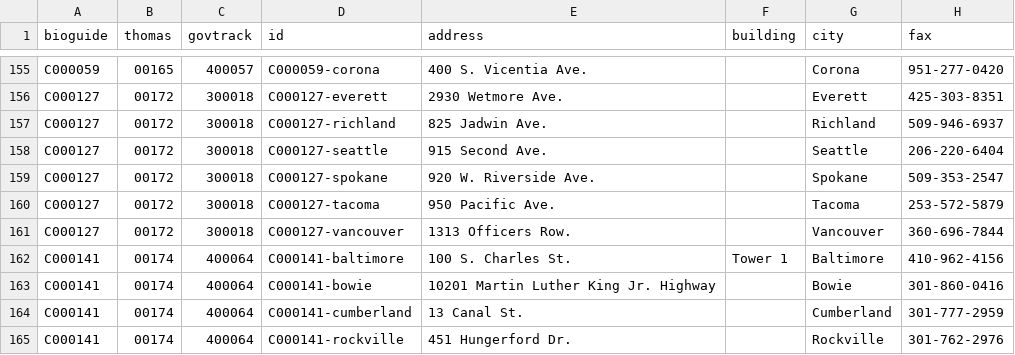
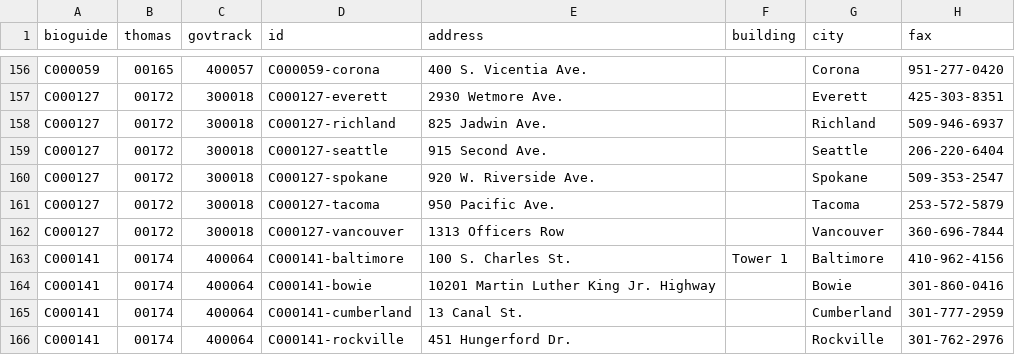
Before and after one commit to unitedstates/congress-legislators, a CSV file: legislators-district-offices.csv, drawn as a sheet; only a part is shown, gaps mark what is left out; addresses are those after the commit; the diff covers the shown part only; the diff names each change by its address in the sheet, - before the commit and + after, or states it on an @@ line.

```diff
--- a/legislators-district-offices.csv
+++ b/legislators-district-offices.csv
-E162 (address): 1313 Officers Row.
+E162 (address): 1313 Officers Row
```
Also changed, not shown: 5 added rows, 6 removed rows and 44 edited cells elsewhere in this file, 14 other files.
